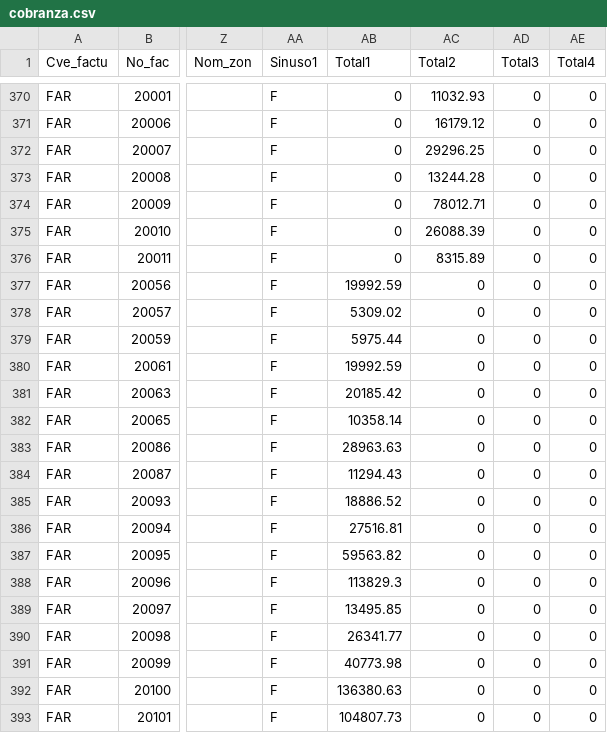
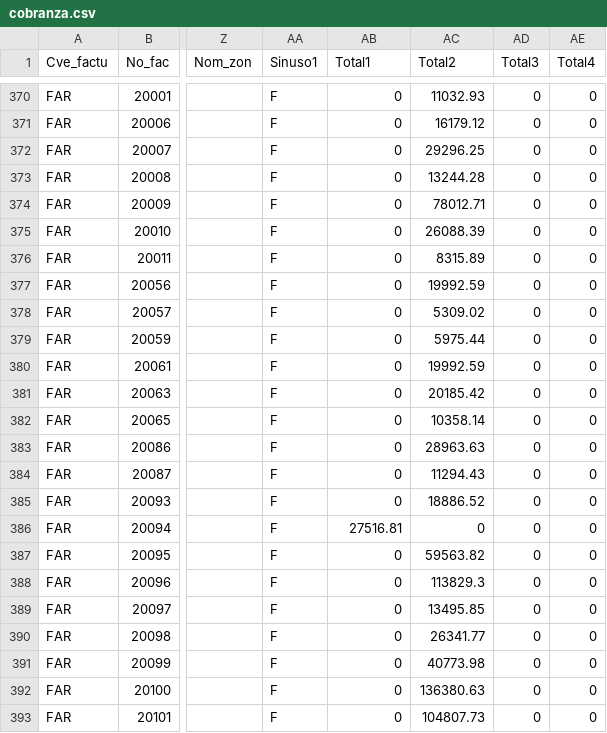
Before and after one commit to Geratano/Farmiral, a CSV file: cobranza.csv, drawn as a sheet; only a part is shown, gaps mark what is left out; the diff covers the shown part only; the diff names each change by its address in the sheet, - before the commit and + after, or states it on an @@ line.

```diff
--- a/cobranza.csv
+++ b/cobranza.csv
-AB377 (Total1): 19992.59
+AB377 (Total1): 0
-AC377 (Total2): 0
+AC377 (Total2): 19992.59
-AB378 (Total1): 5309.02
+AB378 (Total1): 0
-AC378 (Total2): 0
+AC378 (Total2): 5309.02
-AB379 (Total1): 5975.44
+AB379 (Total1): 0
-AC379 (Total2): 0
+AC379 (Total2): 5975.44
-AB380 (Total1): 19992.59
+AB380 (Total1): 0
-AC380 (Total2): 0
+AC380 (Total2): 19992.59
-AB381 (Total1): 20185.42
+AB381 (Total1): 0
-AC381 (Total2): 0
+AC381 (Total2): 20185.42
-AB382 (Total1): 10358.14
+AB382 (Total1): 0
-AC382 (Total2): 0
+AC382 (Total2): 10358.14
-AB383 (Total1): 28963.63
+AB383 (Total1): 0
-AC383 (Total2): 0
+AC383 (Total2): 28963.63
-AB384 (Total1): 11294.43
+AB384 (Total1): 0
-AC384 (Total2): 0
+AC384 (Total2): 11294.43
-AB385 (Total1): 18886.52
+AB385 (Total1): 0
-AC385 (Total2): 0
+AC385 (Total2): 18886.52
-AB387 (Total1): 59563.82
+AB387 (Total1): 0
-AC387 (Total2): 0
+AC387 (Total2): 59563.82
-AB388 (Total1): 113829.3
+AB388 (Total1): 0
-AC388 (Total2): 0
+AC388 (Total2): 113829.3
-AB389 (Total1): 13495.85
+AB389 (Total1): 0
-AC389 (Total2): 0
+AC389 (Total2): 13495.85
-AB390 (Total1): 26341.77
+AB390 (Total1): 0
-AC390 (Total2): 0
+AC390 (Total2): 26341.77
-AB391 (Total1): 40773.98
+AB391 (Total1): 0
-AC391 (Total2): 0
+AC391 (Total2): 40773.98
-AB392 (Total1): 136380.63
+AB392 (Total1): 0
-AC392 (Total2): 0
+AC392 (Total2): 136380.63
-AB393 (Total1): 104807.73
+AB393 (Total1): 0
-AC393 (Total2): 0
+AC393 (Total2): 104807.73
```
Also changed, not shown: 1 added row and 65 edited cells elsewhere in this file, ingresosa1.csv, 5 other files.
